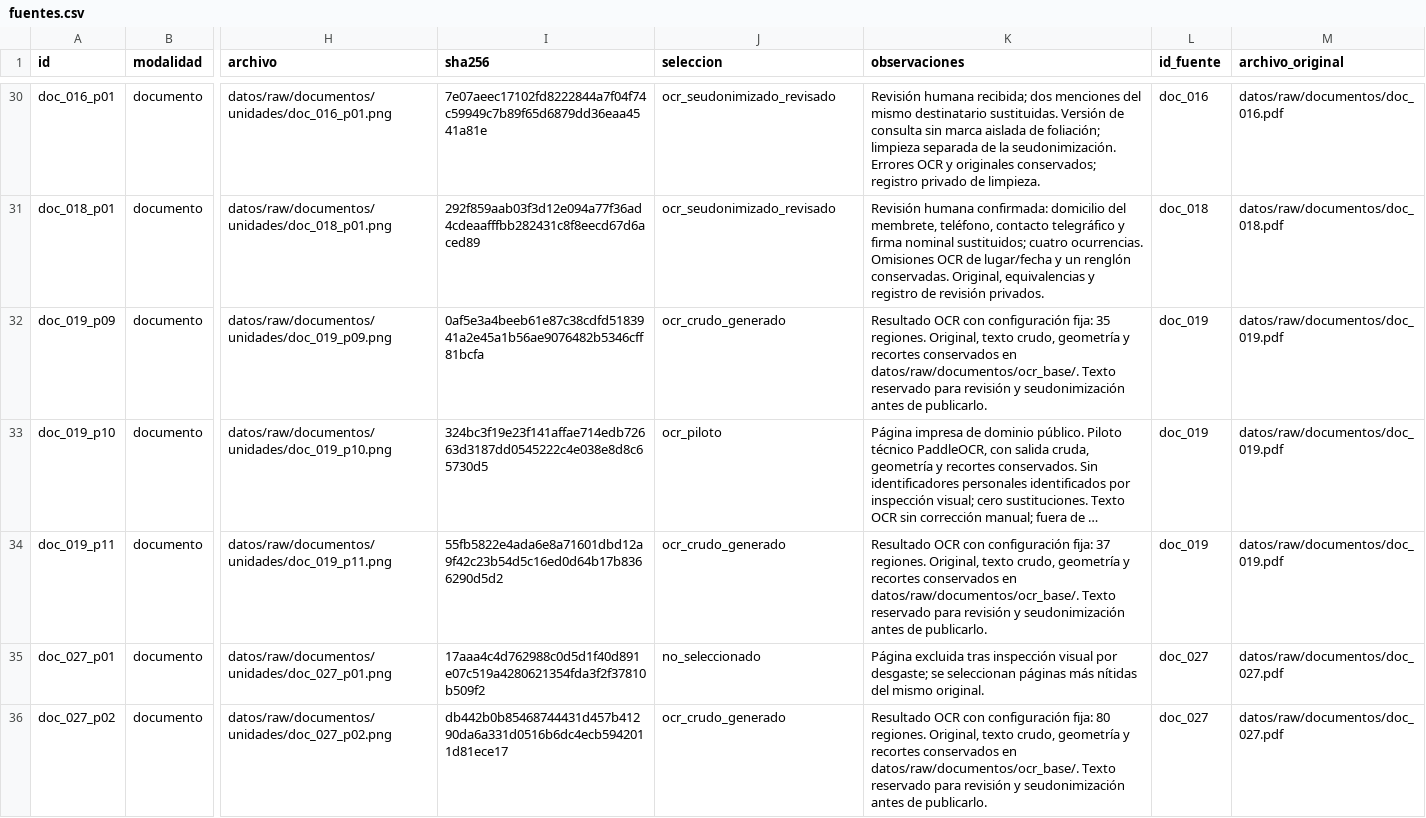
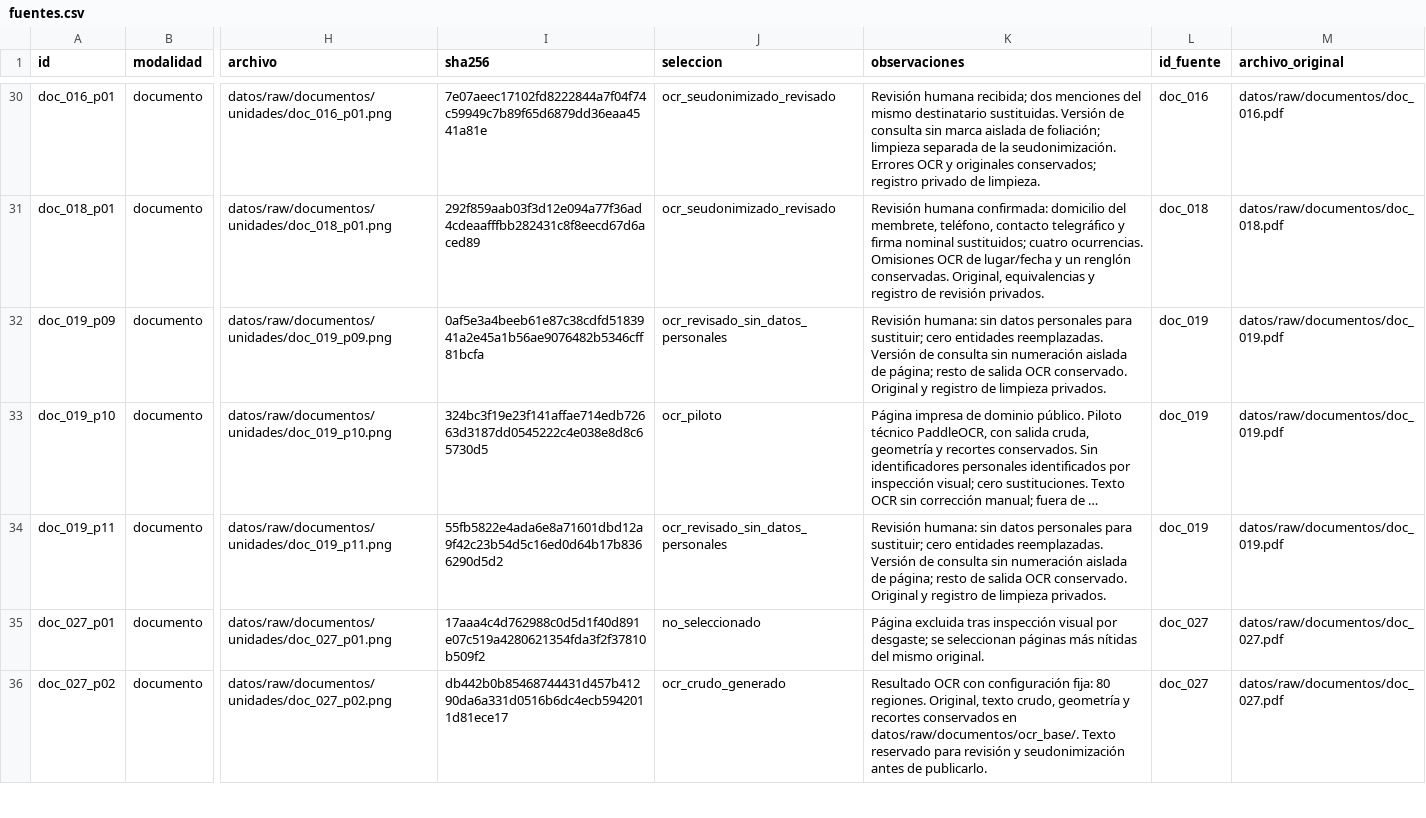
Before and after one commit to bocchienjoyer/python_intermedio, a CSV file: tarea_2/datos/fuentes.csv, drawn as a sheet; only a part is shown, gaps mark what is left out; long unchanged cells end in …; the diff covers the shown part only; the diff names each change by its address in the sheet, - before the commit and + after, or states it on an @@ line.

```diff
--- a/tarea_2/datos/fuentes.csv
+++ b/tarea_2/datos/fuentes.csv
-J32 (seleccion): ocr_crudo_generado
+J32 (seleccion): ocr_revisado_sin_datos_personales
-K32 (observaciones): Resultado OCR con configuración fija: 35 regiones. Original, texto crudo, geometría y recortes conservados en datos/raw/documentos/ocr_base/. Texto reservado para revisión y seudonimización antes de publicarlo.
+K32 (observaciones): Revisión humana: sin datos personales para sustituir; cero entidades reemplazadas. Versión de consulta sin numeración aislada de página; resto de salida OCR conservado. Original y registro de limpieza privados.
-J34 (seleccion): ocr_crudo_generado
+J34 (seleccion): ocr_revisado_sin_datos_personales
-K34 (observaciones): Resultado OCR con configuración fija: 37 regiones. Original, texto crudo, geometría y recortes conservados en datos/raw/documentos/ocr_base/. Texto reservado para revisión y seudonimización antes de publicarlo.
+K34 (observaciones): Revisión humana: sin datos personales para sustituir; cero entidades reemplazadas. Versión de consulta sin numeración aislada de página; resto de salida OCR conservado. Original y registro de limpieza privados.
```
Also changed, not shown: 2 edited cells elsewhere in this file, tarea_2/datos/documentos.csv, 1 other file.
